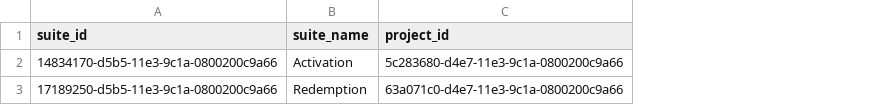
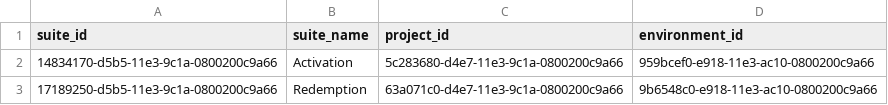
Before and after one commit to jhipster/jhipster-sample-app, a CSV file: src/main/resources/config/liquibase/suites.csv, drawn as a sheet; the diff names each change by its address in the sheet, - before the commit and + after, or states it on an @@ line.

```diff
--- a/src/main/resources/config/liquibase/suites.csv
+++ b/src/main/resources/config/liquibase/suites.csv
+column D (environment_id), rows 2-3: 959bcef0-e918-11e3-ac10-0800200c9a66 | 9b6548c0-e918-11e3-ac10-0800200c9a66
```
Also changed, not shown: 11 other files.
